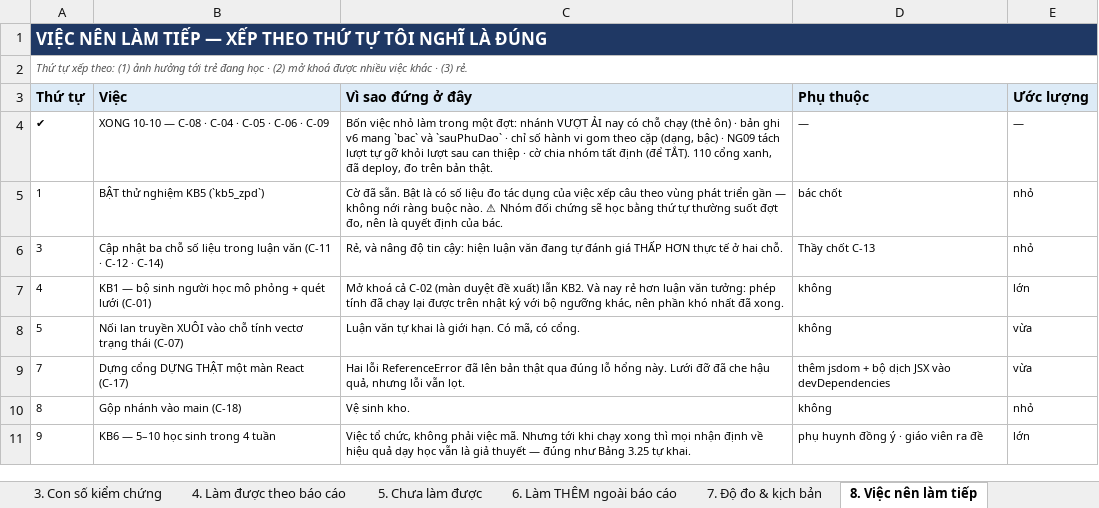
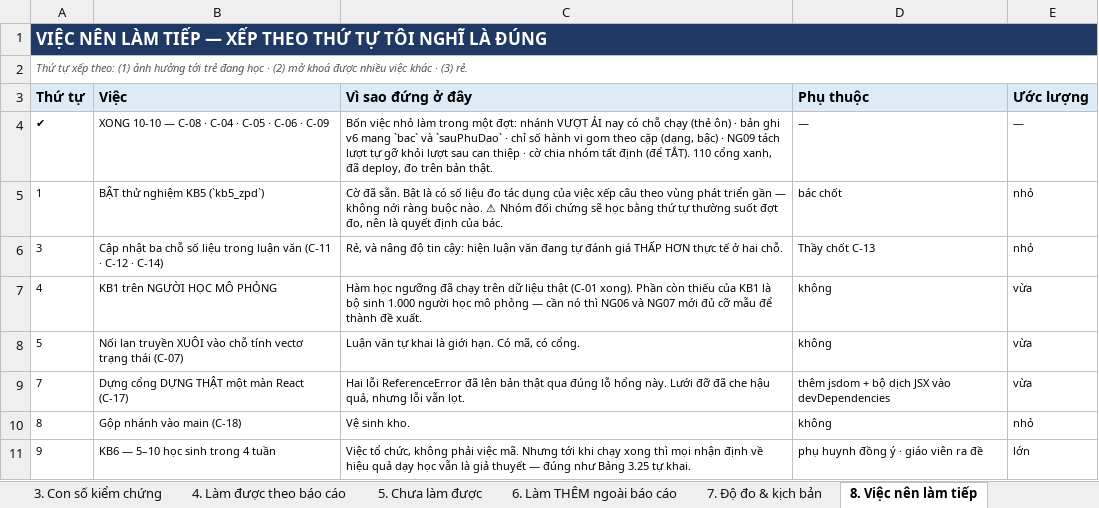
Before and after one commit to mobiluckvn/toan, an Excel workbook: docs/Doi_chieu_he_thong_v4.xlsx, sheet 8. Việc nên làm tiếp, drawn as a sheet; values as stored, in another font and other column widths than the file's, no borders; the diff names each change by its address in the sheet, - before the commit and + after, or states it on an @@ line.

```diff
--- a/docs/Doi_chieu_he_thong_v4.xlsx (sheet 8. Việc nên làm tiếp)
+++ b/docs/Doi_chieu_he_thong_v4.xlsx (sheet 8. Việc nên làm tiếp)
-B7 (Việc): KB1 — bộ sinh người học mô phỏng + quét lưới (C-01)
+B7 (Việc): KB1 trên NGƯỜI HỌC MÔ PHỎNG
-C7 (Vì sao đứng ở đây): Mở khoá cả C-02 (màn duyệt đề xuất) lẫn KB2. Và nay rẻ hơn luận văn tưởng: phép tính đã chạy lại được trên nhật ký với bộ ngưỡng khác, nên phần khó nhất đã xong.
+C7 (Vì sao đứng ở đây): Hàm học ngưỡng đã chạy trên dữ liệu thật (C-01 xong). Phần còn thiếu của KB1 là bộ sinh 1.000 người học mô phỏng — cần nó thì NG06 và NG07 mới đủ cỡ mẫu để thành đề xuất.
-E7 (Ước lượng): lớn
+E7 (Ước lượng): vừa
```
Also changed, not shown: sheet 5. Chưa làm được, sheet 1. Bảy ràng buộc R1-R7, sheet 3. Con số kiểm chứng, sheet 6. Làm THÊM ngoài báo cáo, 1 other file.
